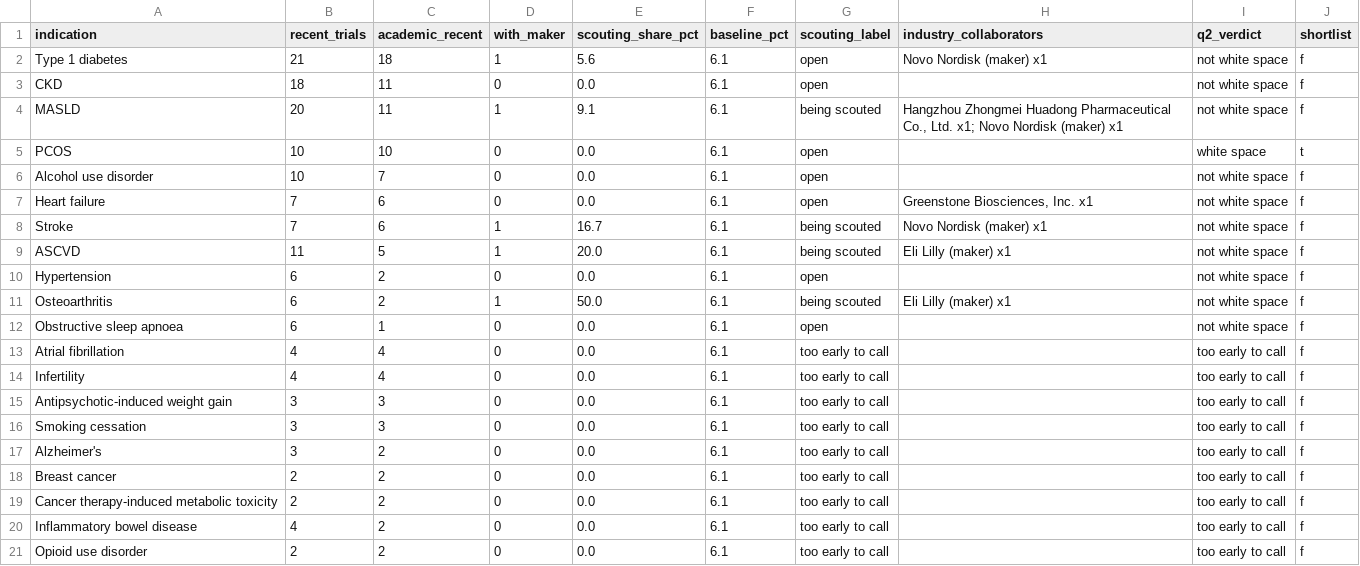
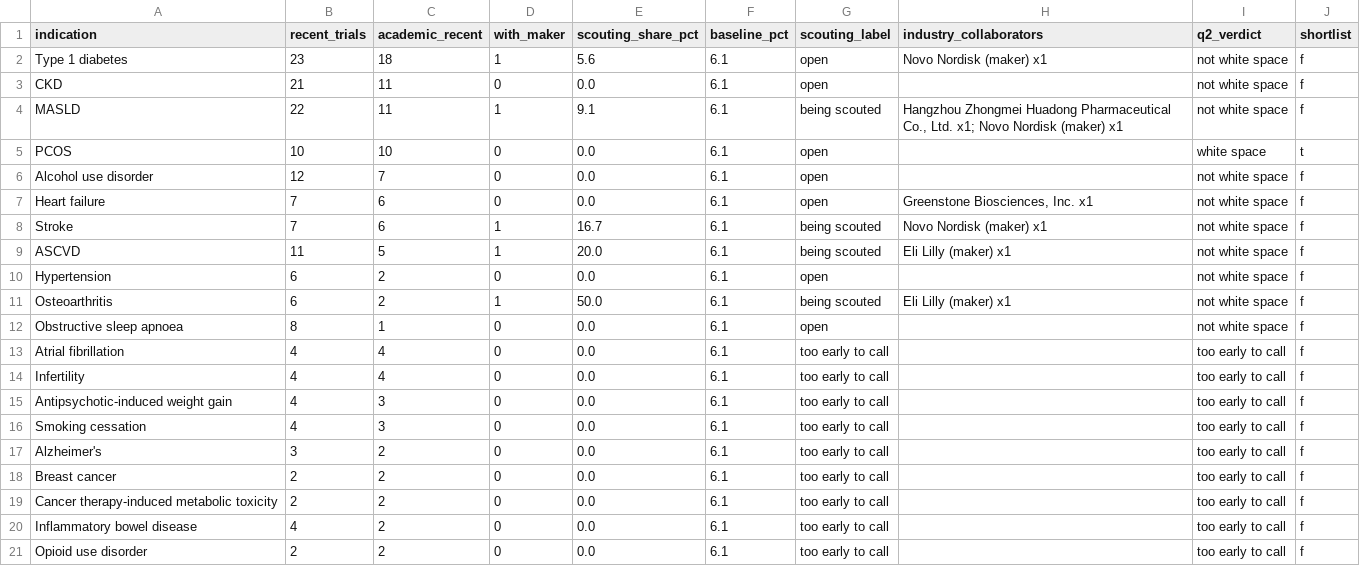
Before and after one commit to florencehsieh/glp1-beyond-diabetes, a CSV file: data/results/08_q2_scouting.csv, drawn as a sheet; only a part is shown.

```diff
--- a/data/results/08_q2_scouting.csv
+++ b/data/results/08_q2_scouting.csv
@@ -1,7 +1,7 @@
 indication,recent_trials,academic_recent,with_maker,scouting_share_pct,baseline_pct,scouting_label,industry_collaborators,q2_verdict,shortlist
-Type 1 diabetes,21,18,1,5.6,6.1,open,Novo Nordisk (maker) x1,not white space,f
-CKD,18,11,0,0.0,6.1,open,"",not white space,f
-MASLD,20,11,1,9.1,6.1,being scouted,"Hangzhou Zhongmei Huadong Pharmaceutical Co., Ltd. x1; Novo Nordisk (maker) x1",not white space,f
+Type 1 diabetes,23,18,1,5.6,6.1,open,Novo Nordisk (maker) x1,not white space,f
+CKD,21,11,0,0.0,6.1,open,"",not white space,f
+MASLD,22,11,1,9.1,6.1,being scouted,"Hangzhou Zhongmei Huadong Pharmaceutical Co., Ltd. x1; Novo Nordisk (maker) x1",not white space,f
 PCOS,10,10,0,0.0,6.1,open,"",white space,t
-Alcohol use disorder,10,7,0,0.0,6.1,open,"",not white space,f
+Alcohol use disorder,12,7,0,0.0,6.1,open,"",not white space,f
 Heart failure,7,6,0,0.0,6.1,open,"Greenstone Biosciences, Inc. x1",not white space,f
@@ -11,7 +11,7 @@ Hypertension,6,2,0,0.0,6.1,open,"",not white space,f
 Osteoarthritis,6,2,1,50.0,6.1,being scouted,Eli Lilly (maker) x1,not white space,f
-Obstructive sleep apnoea,6,1,0,0.0,6.1,open,"",not white space,f
+Obstructive sleep apnoea,8,1,0,0.0,6.1,open,"",not white space,f
 Atrial fibrillation,4,4,0,0.0,6.1,too early to call,"",too early to call,f
 Infertility,4,4,0,0.0,6.1,too early to call,"",too early to call,f
-Antipsychotic-induced weight gain,3,3,0,0.0,6.1,too early to call,"",too early to call,f
-Smoking cessation,3,3,0,0.0,6.1,too early to call,"",too early to call,f
+Antipsychotic-induced weight gain,4,3,0,0.0,6.1,too early to call,"",too early to call,f
+Smoking cessation,4,3,0,0.0,6.1,too early to call,"",too early to call,f
 Alzheimer's,3,2,0,0.0,6.1,too early to call,"",too early to call,f
```
Also changed, not shown: data/results/04_q1_spread.csv, data/results/05_q2_white_space.csv, 9 other files.
